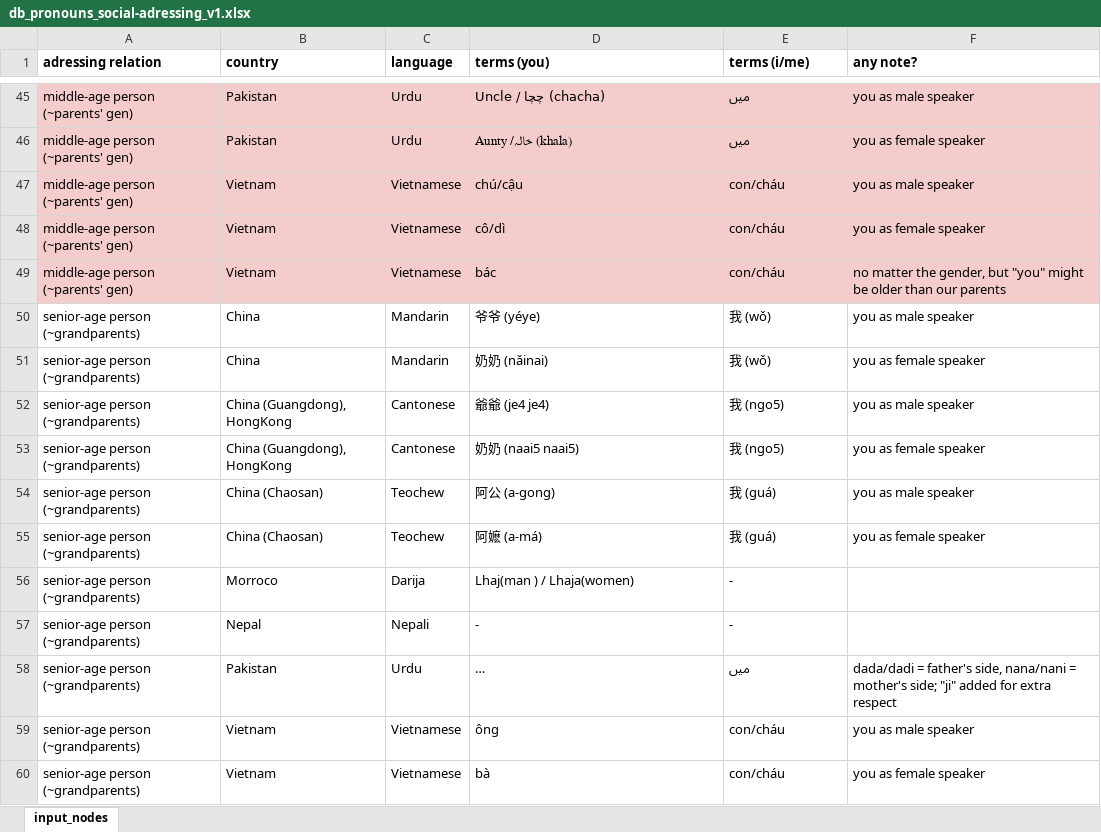
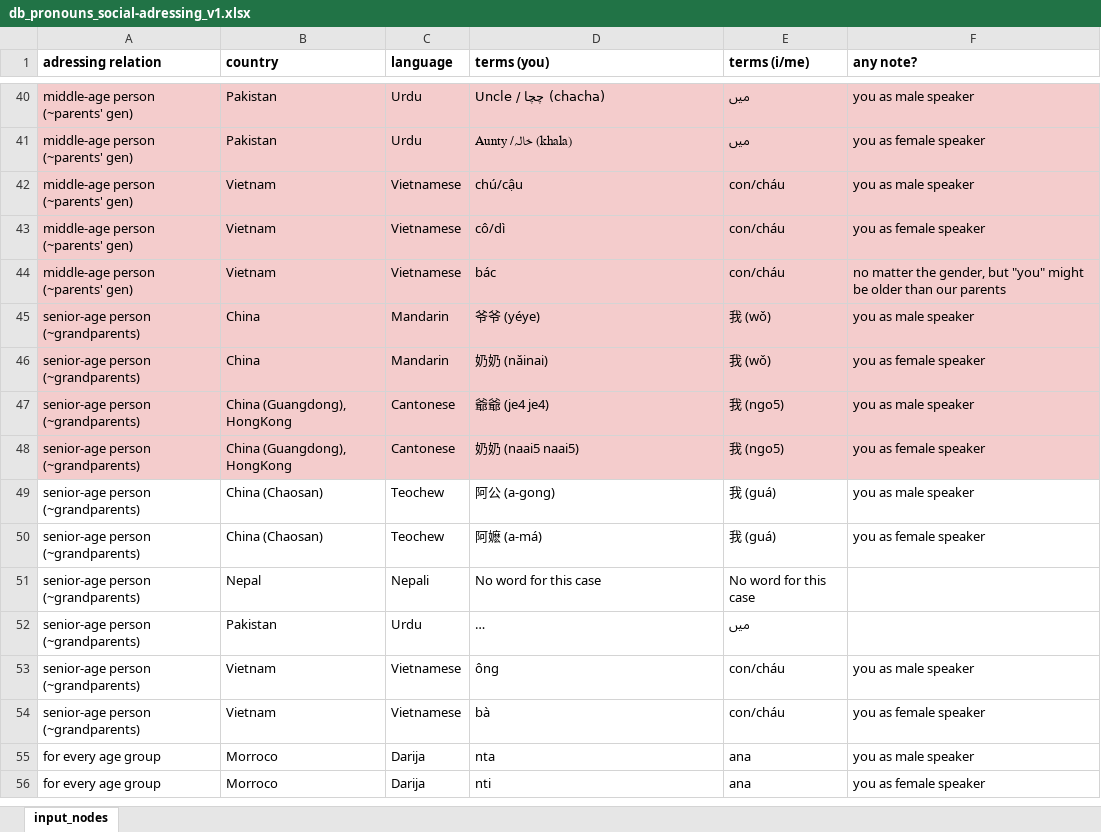
Before and after one commit to Gr8Sushant/multilingual-knowledge-graph-engine, an Excel workbook: pronouns_game/db_pronouns_social-adressing_v1.xlsx, sheet input_nodes, drawn as a sheet; only a part is shown, gaps mark what is left out; long unchanged cells end in …; values as stored, in another font and other column widths than the file's, no borders; removed rows and columns are numbered as before the commit, all else as after; the diff covers the shown part only; the diff names each change by its address in the sheet, - before the commit and + after, or states it on an @@ line.

```diff
--- a/pronouns_game/db_pronouns_social-adressing_v1.xlsx (sheet input_nodes)
+++ b/pronouns_game/db_pronouns_social-adressing_v1.xlsx (sheet input_nodes)
-A45:F48 fill: none
+A45:F48 fill: #F4CCCC
-row 56: senior-age person (~grandparents) | Morroco | Darija | Lhaj(man ) / Lhaja(women) | -
-D51 (terms (you)): -
+D51 (terms (you)): No word for this case
-E51 (terms (i/me)): -
+E51 (terms (i/me)): No word for this case
-F52 (any note?): dada/dadi = father's side, nana/nani = mother's side; "ji" added for extra respect
+F52 (any note?): (empty)
+row 55: for every age group | Morroco | Darija | nta | ana | you as male speaker
+row 56: for every age group | Morroco | Darija | nti | ana | you as female speaker
```
Also changed, not shown: 1 added row, 6 removed rows, 12 edited cells and cell formats elsewhere in this sheet, 7 other files.
